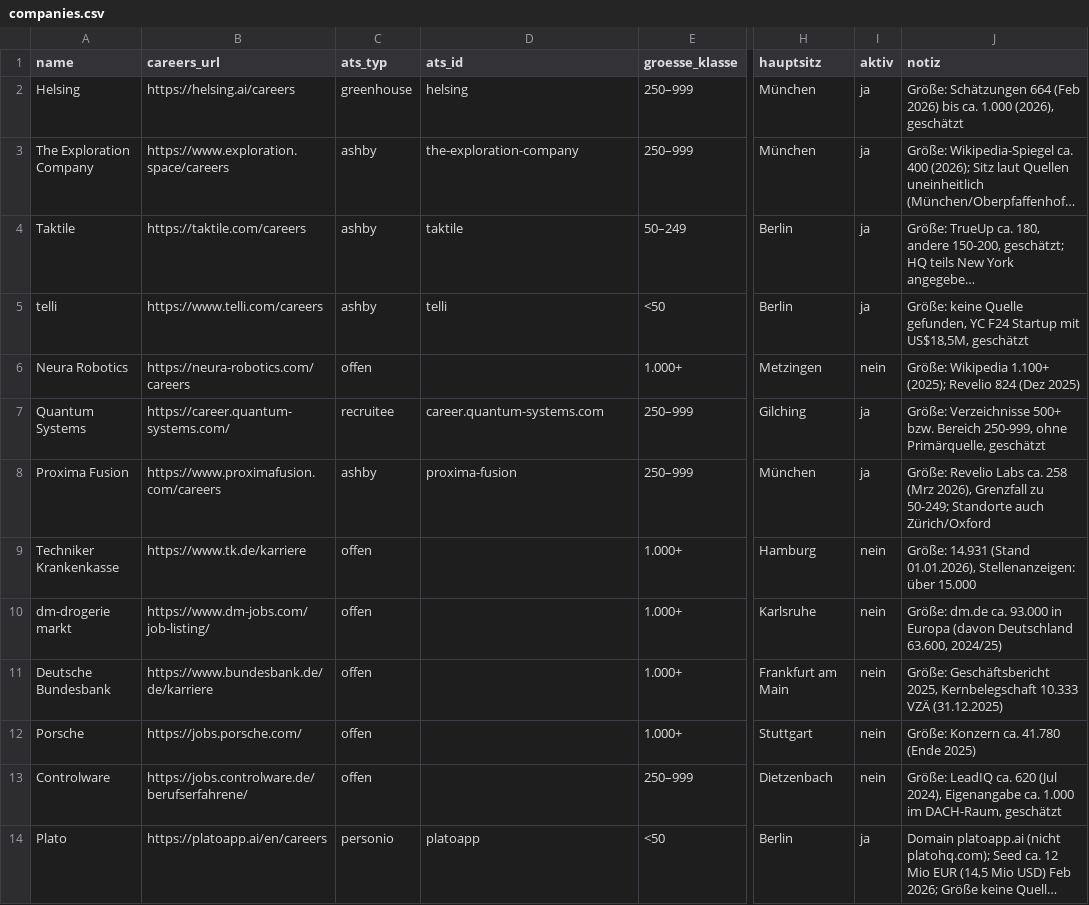
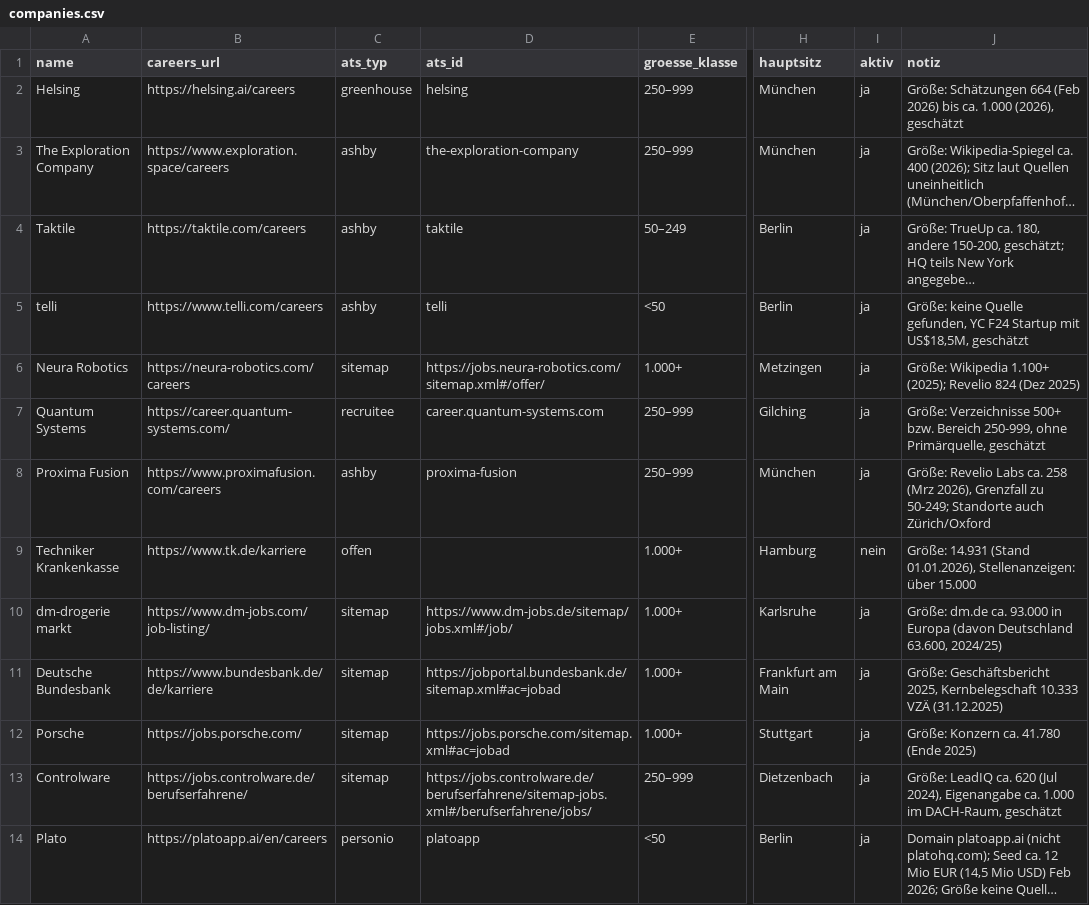
Before and after one commit to testgaly99/jobradar, a CSV file: data/companies.csv, drawn as a sheet; only a part is shown, gaps mark what is left out; long unchanged cells end in …; the diff names each change by its address in the sheet, - before the commit and + after, or states it on an @@ line.

```diff
--- a/data/companies.csv
+++ b/data/companies.csv
-C6 (ats_typ): offen
+C6 (ats_typ): sitemap
-D6 (ats_id): (empty)
+D6 (ats_id): https://jobs.neura-robotics.com/sitemap.xml#/offer/
-I6 (aktiv): nein
+I6 (aktiv): ja
-C10:C13 (ats_typ): offen
+C10:C13 (ats_typ): sitemap
-D10 (ats_id): (empty)
+D10 (ats_id): https://www.dm-jobs.de/sitemap/jobs.xml#/job/
-I10:I13 (aktiv): nein
+I10:I13 (aktiv): ja
-D11 (ats_id): (empty)
+D11 (ats_id): https://jobportal.bundesbank.de/sitemap.xml#ac=jobad
-D12 (ats_id): (empty)
+D12 (ats_id): https://jobs.porsche.com/sitemap.xml#ac=jobad
-D13 (ats_id): (empty)
+D13 (ats_id): https://jobs.controlware.de/berufserfahrene/sitemap-jobs.xml#/berufserfahrene/jobs/
```
Also changed, not shown: 10 other files.
